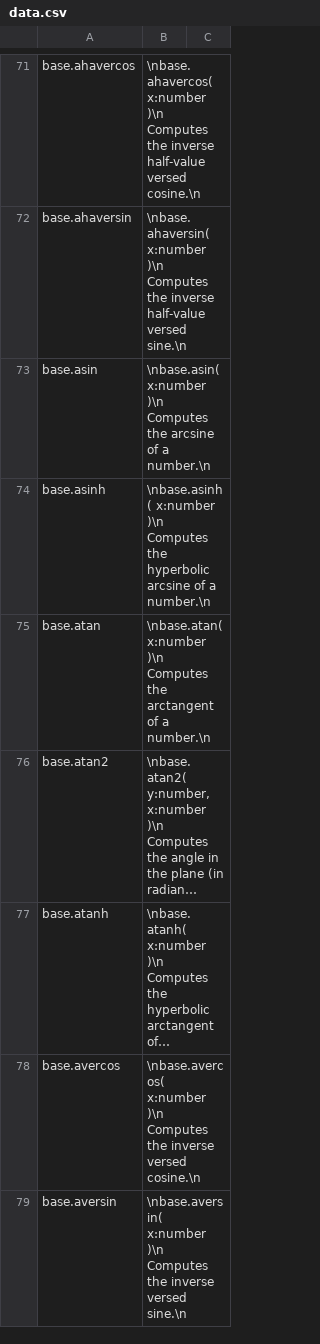
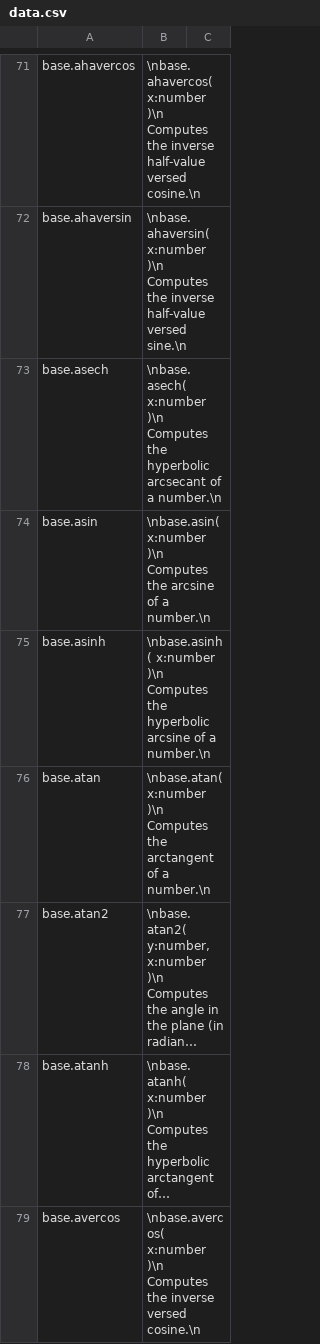
Before and after one commit to stdlib-js/repl-info, a CSV file: data/data.csv, drawn as a sheet; only a part is shown, gaps mark what is left out; the shorter side is filled out with more unchanged rows; long unchanged cells end in …; the diff names each change by its address in the sheet, - before the commit and + after, or states it on an @@ line.

```diff
--- a/data/data.csv
+++ b/data/data.csv
+row 73: base.asech | \nbase.asech( x:number )\n Computes the hyperbolic arcsecant of a number.\n
```
Also changed, not shown: 1 other file.
